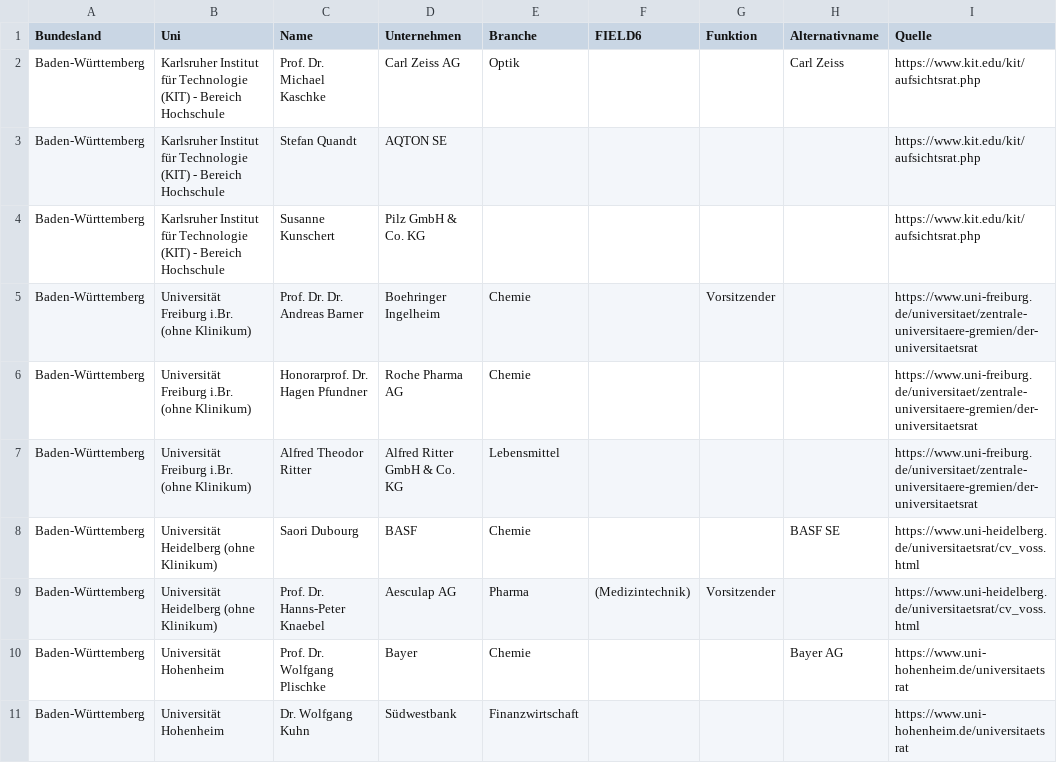
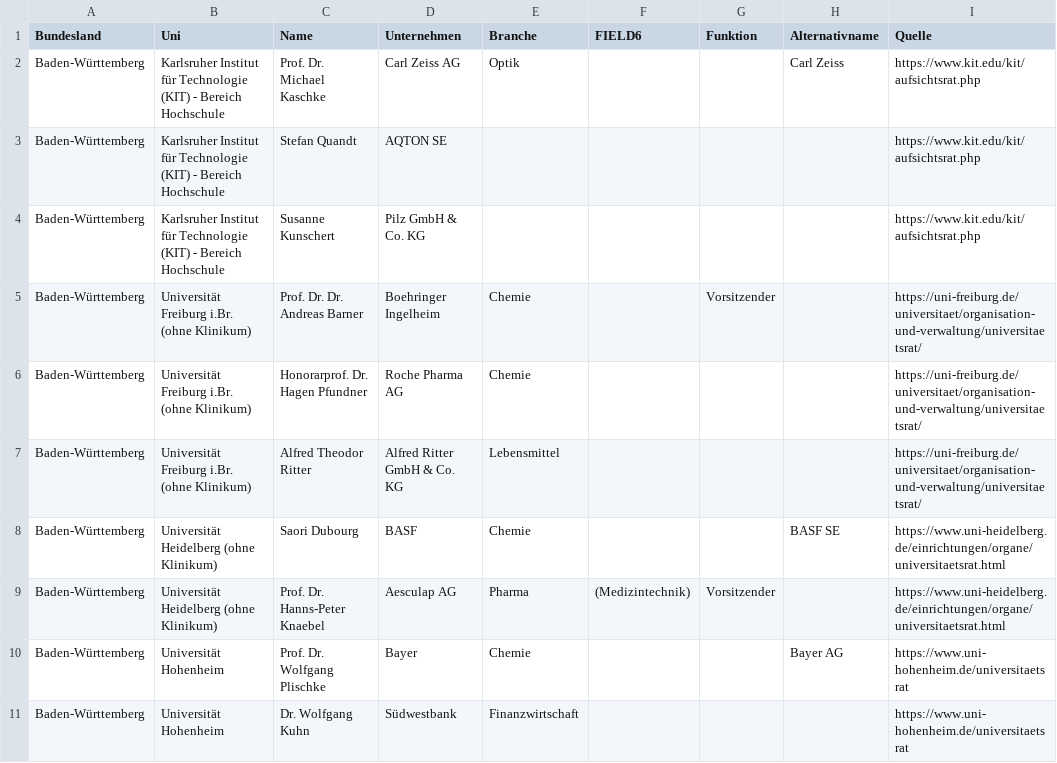
Before and after one commit to netAction/hochschulwatch, a CSV file: import/daten/hochschulraete.csv, drawn as a sheet; only a part is shown; the diff covers the shown part only.

```diff
--- a/import/daten/hochschulraete.csv
+++ b/import/daten/hochschulraete.csv
@@ -4,7 +4,7 @@ Baden-Württemberg;Karlsruher Institut für Technologie (KIT) - Bereich Hochschu
 Baden-Württemberg;Karlsruher Institut für Technologie (KIT) - Bereich Hochschule;Susanne Kunschert;Pilz GmbH & Co. KG;;;;;https://www.kit.edu/kit/aufsichtsrat.php
-Baden-Württemberg;Universität Freiburg i.Br. (ohne Klinikum);Prof. Dr. Dr. Andreas Barner;Boehringer Ingelheim;Chemie;;Vorsitzender;;https://www.uni-freiburg.de/universitaet/zentrale-universitaere-gremien/der-universitaetsrat
-Baden-Württemberg;Universität Freiburg i.Br. (ohne Klinikum);Honorarprof. Dr. Hagen Pfundner;Roche Pharma AG;Chemie;;;;https://www.uni-freiburg.de/universitaet/zentrale-universitaere-gremien/der-universitaetsrat
-Baden-Württemberg;Universität Freiburg i.Br. (ohne Klinikum);Alfred Theodor Ritter;Alfred Ritter GmbH & Co. KG;Lebensmittel;;;;https://www.uni-freiburg.de/universitaet/zentrale-universitaere-gremien/der-universitaetsrat
-Baden-Württemberg;Universität Heidelberg (ohne Klinikum);Saori Dubourg;BASF;Chemie;;;BASF SE;https://www.uni-heidelberg.de/universitaetsrat/cv_voss.html
-Baden-Württemberg;Universität Heidelberg (ohne Klinikum);Prof. Dr. Hanns-Peter Knaebel;Aesculap AG;Pharma;(Medizintechnik);Vorsitzender;;https://www.uni-heidelberg.de/universitaetsrat/cv_voss.html
+Baden-Württemberg;Universität Freiburg i.Br. (ohne Klinikum);Prof. Dr. Dr. Andreas Barner;Boehringer Ingelheim;Chemie;;Vorsitzender;;https://uni-freiburg.de/universitaet/organisation-und-verwaltung/universitaetsrat/
+Baden-Württemberg;Universität Freiburg i.Br. (ohne Klinikum);Honorarprof. Dr. Hagen Pfundner;Roche Pharma AG;Chemie;;;;https://uni-freiburg.de/universitaet/organisation-und-verwaltung/universitaetsrat/
+Baden-Württemberg;Universität Freiburg i.Br. (ohne Klinikum);Alfred Theodor Ritter;Alfred Ritter GmbH & Co. KG;Lebensmittel;;;;https://uni-freiburg.de/universitaet/organisation-und-verwaltung/universitaetsrat/
+Baden-Württemberg;Universität Heidelberg (ohne Klinikum);Saori Dubourg;BASF;Chemie;;;BASF SE;https://www.uni-heidelberg.de/einrichtungen/organe/universitaetsrat.html
+Baden-Württemberg;Universität Heidelberg (ohne Klinikum);Prof. Dr. Hanns-Peter Knaebel;Aesculap AG;Pharma;(Medizintechnik);Vorsitzender;;https://www.uni-heidelberg.de/einrichtungen/organe/universitaetsrat.html
 Baden-Württemberg;Universität Hohenheim;Prof. Dr. Wolfgang Plischke;Bayer;Chemie;;;Bayer AG;https://www.uni-hohenheim.de/universitaetsrat
```
Also changed, not shown: 2 added rows, 3 removed rows and 7 edited cells elsewhere in this file, import/daten/foerderer.csv, import/daten/stiftungsprofessuren.csv.
